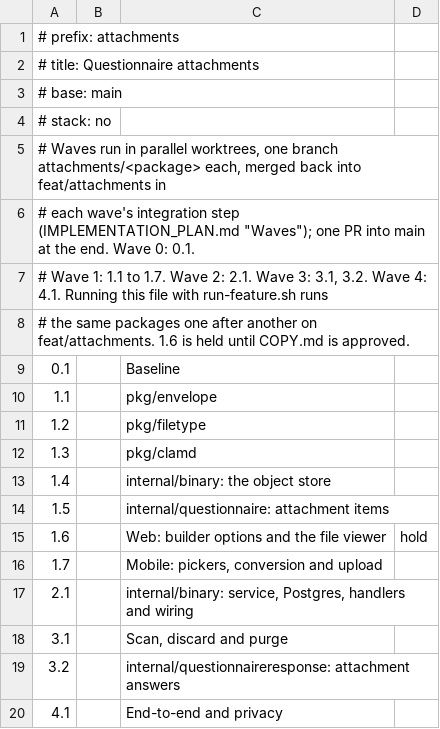
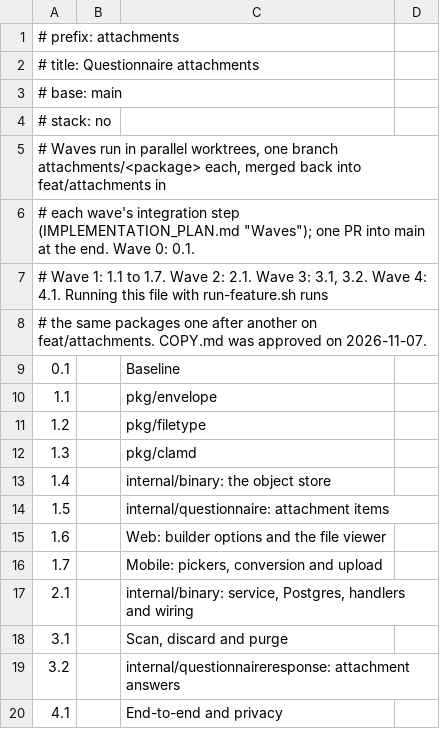
Before and after one commit to Shmeeshmee/salus-ba, a TSV file: docs/attachments/RUN.tsv, drawn as a sheet.

```diff
--- a/docs/attachments/RUN.tsv
+++ b/docs/attachments/RUN.tsv
@@ -7,3 +7,3 @@
 # Wave 1: 1.1 to 1.7. Wave 2: 2.1. Wave 3: 3.1, 3.2. Wave 4: 4.1. Running this file with run-feature.sh runs
-# the same packages one after another on feat/attachments. 1.6 is held until COPY.md is approved.
+# the same packages one after another on feat/attachments. COPY.md was approved on 2026-11-07.
 0.1		Baseline
@@ -14,3 +14,3 @@
 1.5		internal/questionnaire: attachment items
-1.6		Web: builder options and the file viewer	hold
+1.6		Web: builder options and the file viewer
 1.7		Mobile: pickers, conversion and upload
```
Also changed, not shown: 4 other files.
